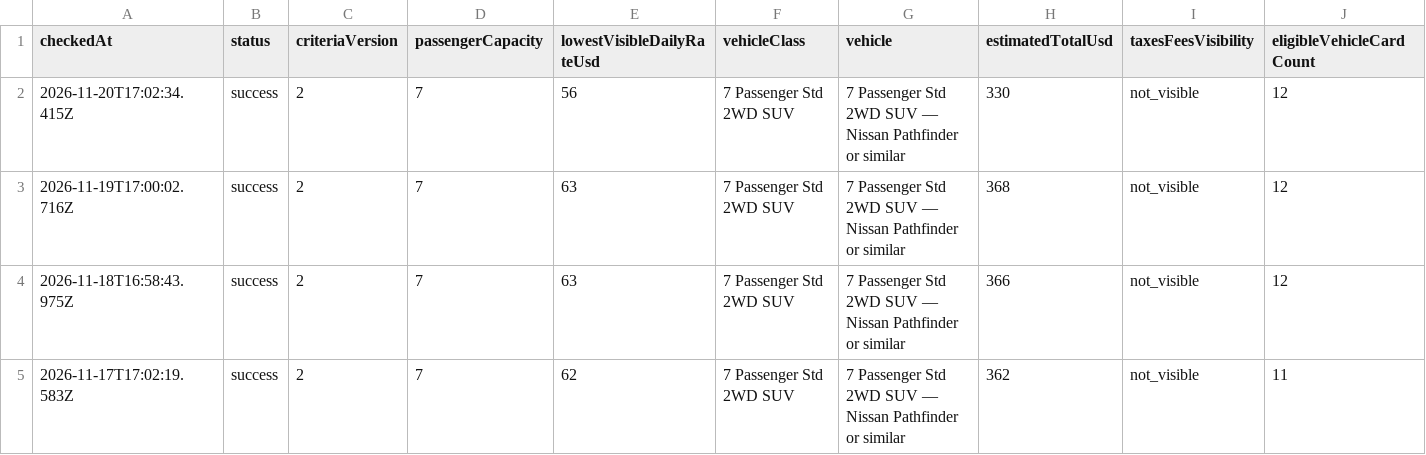
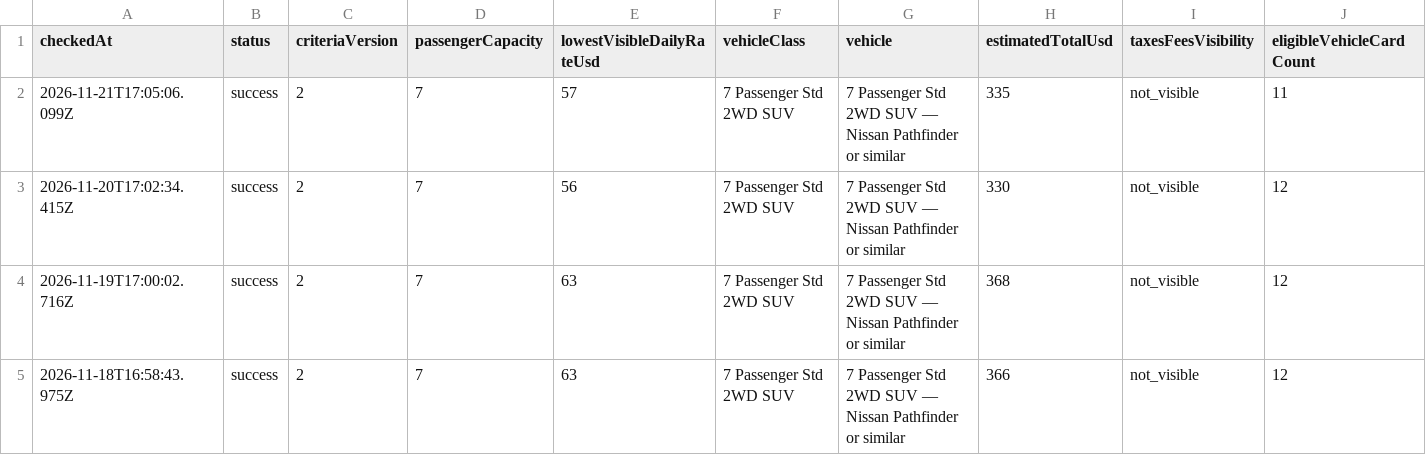
Before and after one commit to johnta2000/johnta2000.github.io, a CSV file: hertz-las-may-2027/history.csv, drawn as a sheet; only a part is shown; the shorter side is filled out with more unchanged rows; rows hold the shown columns only; the diff names each change by its address in the sheet, - before the commit and + after, or states it on an @@ line.

Commit message:
Record Hertz browser check 2026-11-21T17:05:06.099Z

```diff
--- a/hertz-las-may-2027/history.csv
+++ b/hertz-las-may-2027/history.csv
+row 2: 2026-11-21T17:05:06.099Z | success | 2 | 7 | 57 | 7 Passenger Std 2WD SUV | 7 Passenger Std 2WD SUV — Nissan Pathfinder or similar | 335 | not_visible | 11
```
Also changed, not shown: 2 other files.
